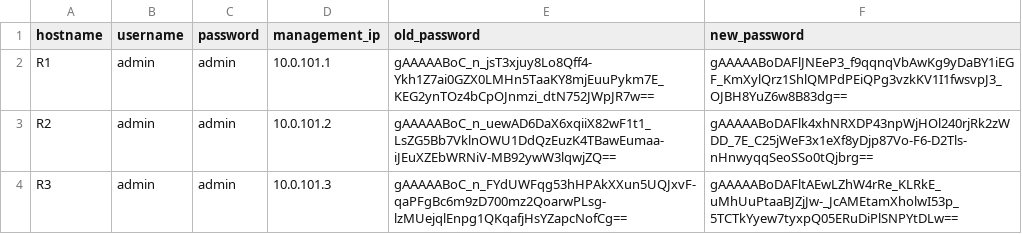
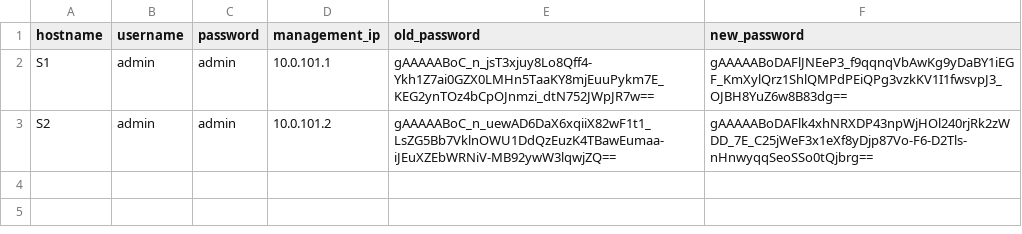
Before and after one commit to CUBoulder-Ashwin/NAutoHUB, a CSV file: NSOT/IPAM/hosts.csv, drawn as a sheet.

```diff
--- a/NSOT/IPAM/hosts.csv
+++ b/NSOT/IPAM/hosts.csv
@@ -1,4 +1,3 @@
 hostname,username,password,management_ip,old_password,new_password
-R1,admin,admin,10.0.101.1,gAAAAABoC_n_jsT3xjuy8Lo8Qff4-Ykh1Z7ai0GZX0LMHn5TaaKY8mjEuuPykm7E_KEG2ynTOz4bCpOJnmzi_dtN752JWpJR7w==,gAAAAABoDAFlJNEeP3_f9qqnqVbAwKg9yDaBY1iEGF_KmXylQrz1ShlQMPdPEiQPg3vzkKV1I1fwsvpJ3_OJBH8YuZ6w8B83dg==
-R2,admin,admin,10.0.101.2,gAAAAABoC_n_uewAD6DaX6xqiiX82wF1t1_LsZG5Bb7VklnOWU1DdQzEuzK4TBawEumaa-iJEuXZEbWRNiV-MB92ywW3lqwjZQ==,gAAAAABoDAFlk4xhNRXDP43npWjHOl240rjRk2zWDD_7E_C25jWeF3x1eXf8yDjp87Vo-F6-D2Tls-nHnwyqqSeoSSo0tQjbrg==
-R3,admin,admin,10.0.101.3,gAAAAABoC_n_FYdUWFqg53hHPAkXXun5UQJxvF-qaPFgBc6m9zD700mz2QoarwPLsg-lzMUejqlEnpg1QKqafjHsYZapcNofCg==,gAAAAABoDAFltAEwLZhW4rRe_KLRkE_uMhUuPtaaBJZjJw-_JcAMEtamXholwI53p_5TCTkYyew7tyxpQ05ERuDiPlSNPYtDLw==
+S1,admin,admin,10.0.101.1,gAAAAABoC_n_jsT3xjuy8Lo8Qff4-Ykh1Z7ai0GZX0LMHn5TaaKY8mjEuuPykm7E_KEG2ynTOz4bCpOJnmzi_dtN752JWpJR7w==,gAAAAABoDAFlJNEeP3_f9qqnqVbAwKg9yDaBY1iEGF_KmXylQrz1ShlQMPdPEiQPg3vzkKV1I1fwsvpJ3_OJBH8YuZ6w8B83dg==
+S2,admin,admin,10.0.101.2,gAAAAABoC_n_uewAD6DaX6xqiiX82wF1t1_LsZG5Bb7VklnOWU1DdQzEuzK4TBawEumaa-iJEuXZEbWRNiV-MB92ywW3lqwjZQ==,gAAAAABoDAFlk4xhNRXDP43npWjHOl240rjRk2zWDD_7E_C25jWeF3x1eXf8yDjp87Vo-F6-D2Tls-nHnwyqqSeoSSo0tQjbrg==
```
Also changed, not shown: 4 other files.
